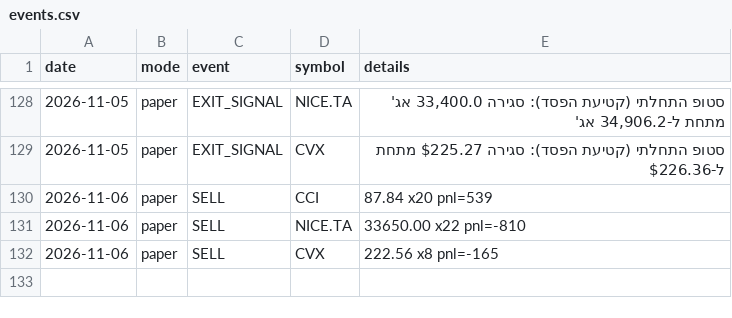
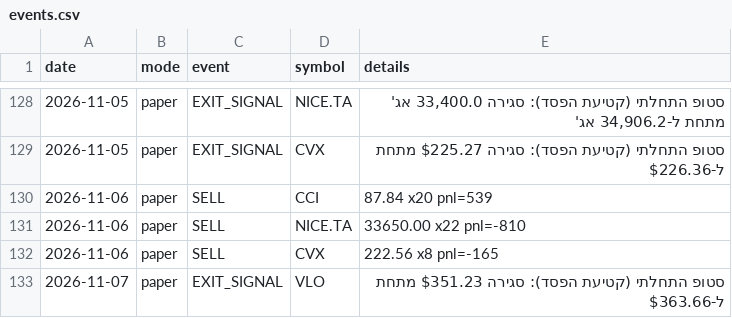
Before and after one commit to danbenyakov-code/iStock, a CSV file: logs/events.csv, drawn as a sheet; only a part is shown, gaps mark what is left out; the diff names each change by its address in the sheet, - before the commit and + after, or states it on an @@ line.

```diff
--- a/logs/events.csv
+++ b/logs/events.csv
+row 133: 2026-11-07 | paper | EXIT_SIGNAL | VLO | סטופ התחלתי (קטיעת הפסד): סגירה $351.23 מתחת ל-$363.66
```
Also changed, not shown: logs/daily_equity.csv, 4 other files.
